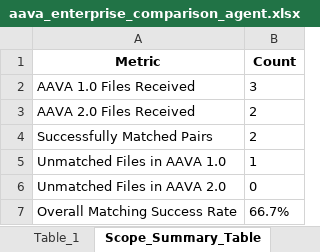
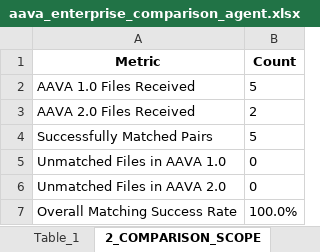
Before and after one commit to ELANSURIYAA/AAVA_Testing, an Excel workbook: ComparisonAgent_Output/Azure Synapse to Fabric Workflow1_comparison/aava_enterprise_comparison_agent.xlsx, sheet 2_COMPARISON_SCOPE, drawn as a sheet; values as stored, in another font and other column widths than the file's, no borders; the diff names each change by its address in the sheet, - before the commit and + after, or states it on an @@ line.

Commit message:
Excel Summary

```diff
--- a/ComparisonAgent_Output/Azure Synapse to Fabric Workflow1_comparison/aava_enterprise_comparison_agent.xlsx (sheet 2_COMPARISON_SCOPE)
+++ b/ComparisonAgent_Output/Azure Synapse to Fabric Workflow1_comparison/aava_enterprise_comparison_agent.xlsx (sheet 2_COMPARISON_SCOPE)
-sheet tab: Scope_Summary_Table
+sheet tab: 2_COMPARISON_SCOPE
-B2 (Count): 3
+B2 (Count): 5
-B4 (Count): 2
+B4 (Count): 5
-B5 (Count): 1
+B5 (Count): 0
-B7 (Count): 66.7%
+B7 (Count): 100.0%
```
Also changed, not shown: sheet Table_1, sheet 6_FILELEVEL_COMPARISON_COMPONEN, sheet Component_Converter, sheet Component_Conversion_Tester, sheet Component_Reviewer, sheet Overall_Migration_Risk_Level_LO, 7 more sheets, other sheet tabs.
